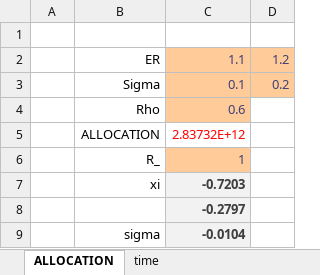
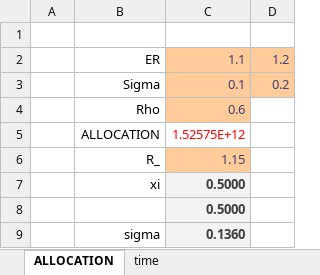
Before and after one commit to xlladdins/xll_allocation, an Excel workbook: allocation.xlsx, sheet ALLOCATION, drawn as a sheet; values as stored, in another font and other column widths than the file's, no borders; the diff names each change by its address in the sheet, - before the commit and + after, or states it on an @@ line.

```diff
--- a/allocation.xlsx (sheet ALLOCATION)
+++ b/allocation.xlsx (sheet ALLOCATION)
-C5: 2.83732E+12
+C5: 1.52575E+12
-C6: 1
+C6: 1.15
-C7: -0.7203
+C7: 0.5000
-C8: -0.2797
+C8: 0.5000
-C9: -0.0104
+C9: 0.1360
```
Also changed, not shown: sheet time, 6 other files.
